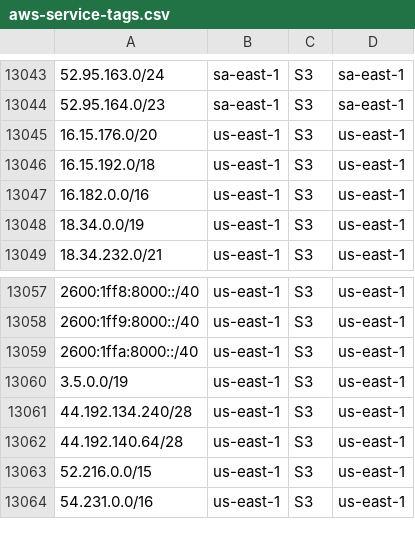
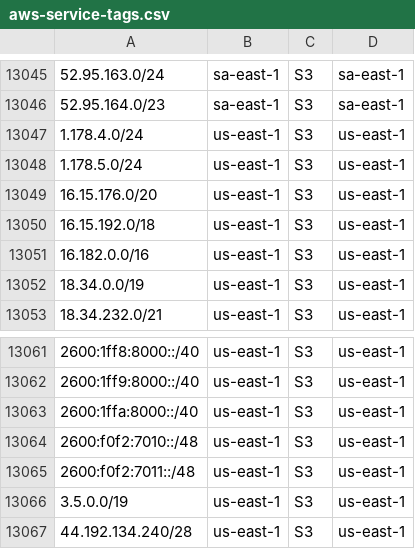
Before and after one commit to KustoKing/known-ip-addresses, a CSV file: cloud-ip-ranges/aws-service-tags.csv, drawn as a sheet; only a part is shown, gaps mark what is left out; the shorter side is filled out with more unchanged rows; the diff covers the shown part only; the diff names each change by its address in the sheet, - before the commit and + after, or states it on an @@ line.

```diff
--- a/cloud-ip-ranges/aws-service-tags.csv
+++ b/cloud-ip-ranges/aws-service-tags.csv
+row 13047: 1.178.4.0/24 | us-east-1 | S3 | us-east-1
+row 13048: 1.178.5.0/24 | us-east-1 | S3 | us-east-1
+row 13064: 2600:f0f2:7010::/48 | us-east-1 | S3 | us-east-1
+row 13065: 2600:f0f2:7011::/48 | us-east-1 | S3 | us-east-1
```
Also changed, not shown: 6 added rows and 4 removed rows elsewhere in this file.
